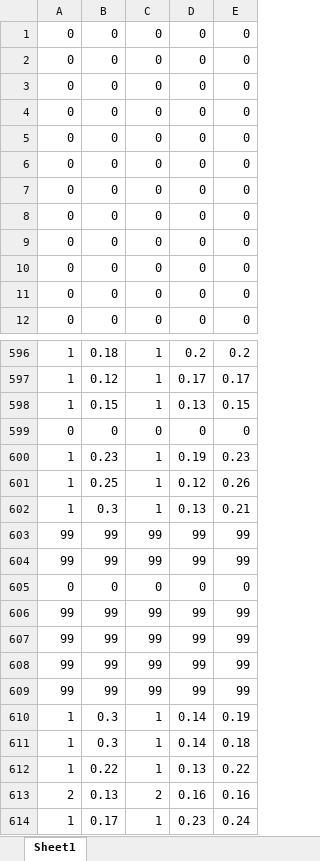
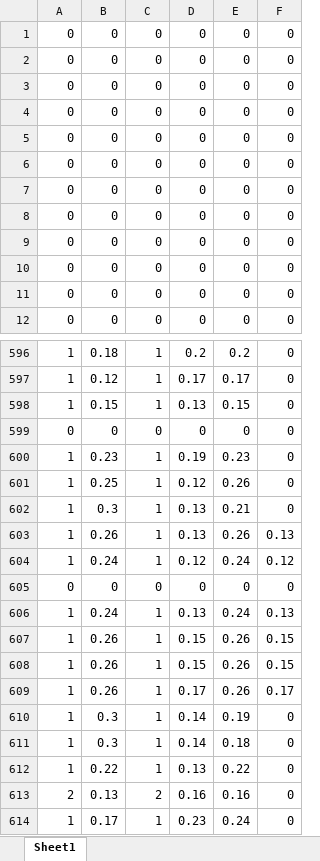
Before and after one commit to goncalogbastos/Pavement-Layers-Optimization-Model, an Excel workbook: solutions.xlsx, sheet Sheet1, drawn as a sheet; only a part is shown, gaps mark what is left out; values as stored, in another font and other column widths than the file's, no borders; removed rows and columns are numbered as before the commit, all else as after; the diff names each change by its address in the sheet, - before the commit and + after, or states it on an @@ line.

```diff
--- a/solutions.xlsx (sheet Sheet1)
+++ b/solutions.xlsx (sheet Sheet1)
+column F, rows 1-12: all 0; rows 596-602: all 0; row 605: 0; rows 610-614: all 0
-row 603: 99 | 99 | 99 | 99 | 99
-row 604: 99 | 99 | 99 | 99 | 99
+row 603: 1 | 0.26 | 1 | 0.13 | 0.26 | 0.13
+row 604: 1 | 0.24 | 1 | 0.12 | 0.24 | 0.12
-row 606: 99 | 99 | 99 | 99 | 99
-row 607: 99 | 99 | 99 | 99 | 99
-row 608: 99 | 99 | 99 | 99 | 99
-row 609: 99 | 99 | 99 | 99 | 99
+row 606: 1 | 0.24 | 1 | 0.13 | 0.24 | 0.13
+row 607: 1 | 0.26 | 1 | 0.15 | 0.26 | 0.15
+row 608: 1 | 0.26 | 1 | 0.15 | 0.26 | 0.15
+row 609: 1 | 0.26 | 1 | 0.17 | 0.26 | 0.17
```
Also changed, not shown: 1 other file.
